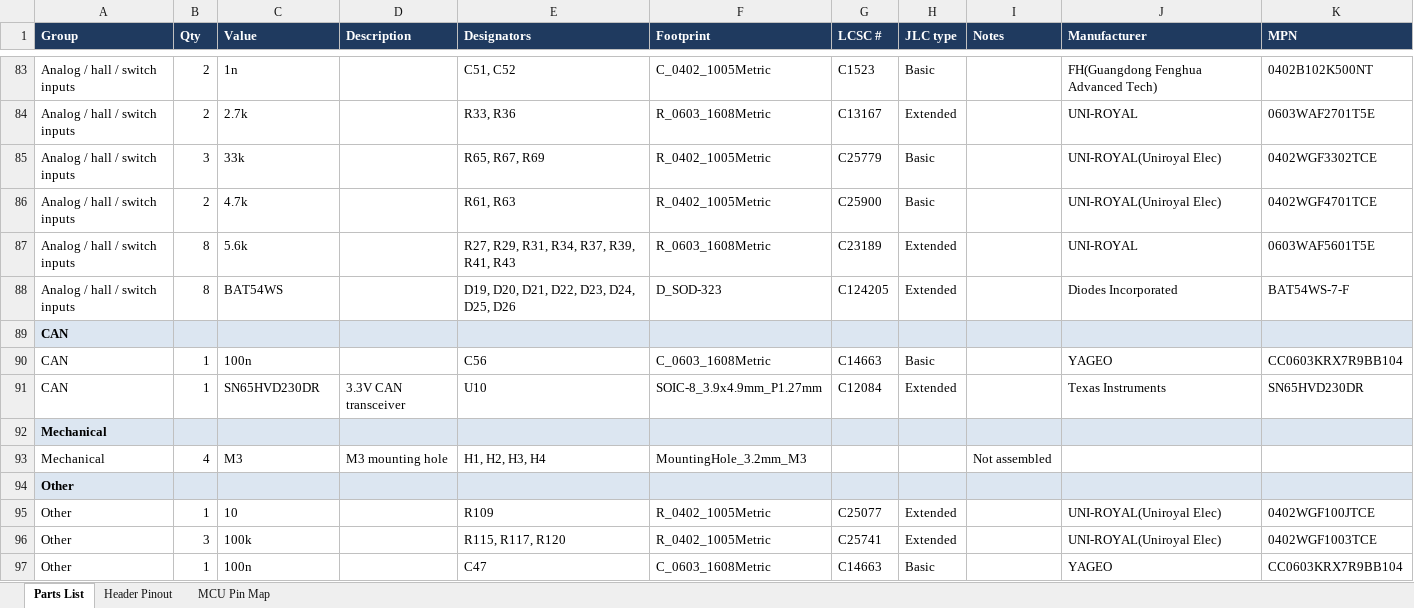
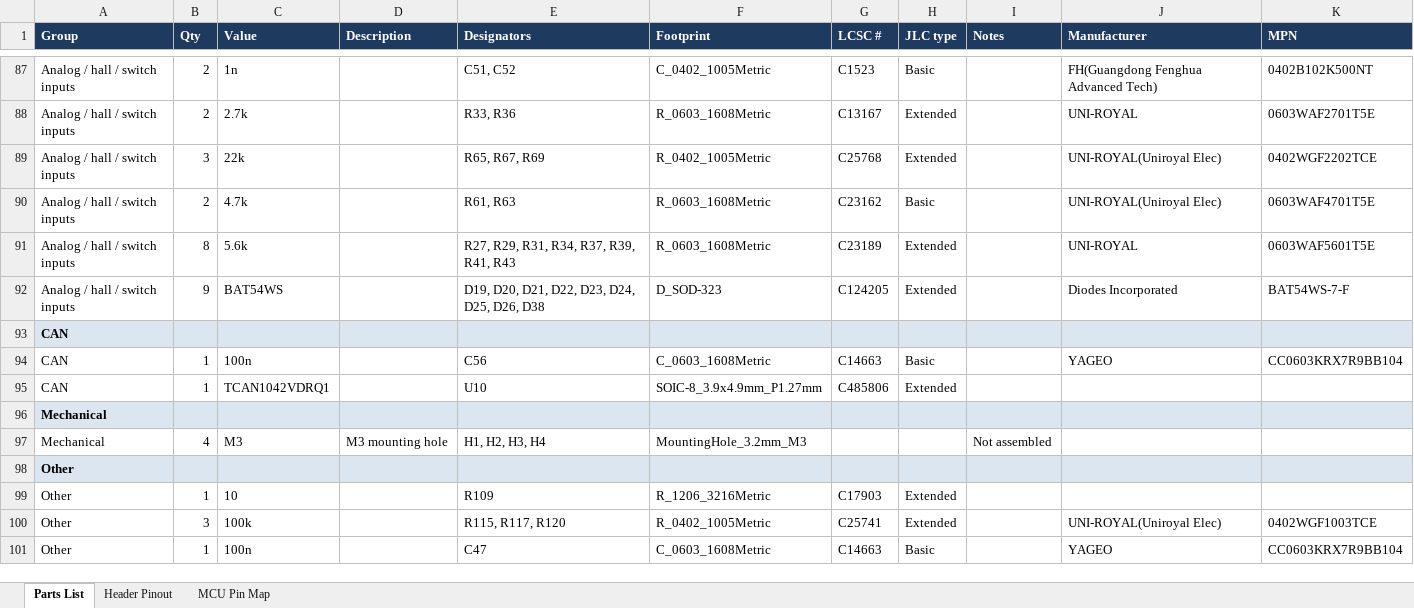
Before and after one commit to v3ai/miata-ecus, an Excel workbook: daughterboard/miata_ecu_daughterboard_parts.xlsx, sheet Parts List, drawn as a sheet; only a part is shown, gaps mark what is left out; values as stored, in another font and other column widths than the file's, no borders; addresses are those after the commit; the diff covers the shown part only; the diff names each change by its address in the sheet, - before the commit and + after, or states it on an @@ line.

```diff
--- a/daughterboard/miata_ecu_daughterboard_parts.xlsx (sheet Parts List)
+++ b/daughterboard/miata_ecu_daughterboard_parts.xlsx (sheet Parts List)
-C89 (Value): 33k
+C89 (Value): 22k
-G89 (LCSC #): C25779
+G89 (LCSC #): C25768
-H89 (JLC type): Basic
+H89 (JLC type): Extended
-K89 (MPN): 0402WGF3302TCE
+K89 (MPN): 0402WGF2202TCE
-F90 (Footprint): R_0402_1005Metric
+F90 (Footprint): R_0603_1608Metric
-G90 (LCSC #): C25900
+G90 (LCSC #): C23162
-K90 (MPN): 0402WGF4701TCE
+K90 (MPN): 0603WAF4701T5E
-B92 (Qty): 8
+B92 (Qty): 9
-E92 (Designators): D19, D20, D21, D22, D23, D24, D25, D26
+E92 (Designators): D19, D20, D21, D22, D23, D24, D25, D26, D38
-C95 (Value): SN65HVD230DR
+C95 (Value): TCAN1042VDRQ1
-D95 (Description): 3.3V CAN transceiver
+D95 (Description): (empty)
-G95 (LCSC #): C12084
+G95 (LCSC #): C485806
-J95 (Manufacturer): Texas Instruments
+J95 (Manufacturer): (empty)
-K95 (MPN): SN65HVD230DR
+K95 (MPN): (empty)
-F99 (Footprint): R_0402_1005Metric
+F99 (Footprint): R_1206_3216Metric
-G99 (LCSC #): C25077
+G99 (LCSC #): C17903
-J99 (Manufacturer): UNI-ROYAL(Uniroyal Elec)
+J99 (Manufacturer): (empty)
-K99 (MPN): 0402WGF100JTCE
+K99 (MPN): (empty)
```
Also changed, not shown: 19 added rows, 3 removed rows and 34 edited cells elsewhere in this sheet, sheet MCU Pin Map, sheet Header Pinout, 59 other files.
